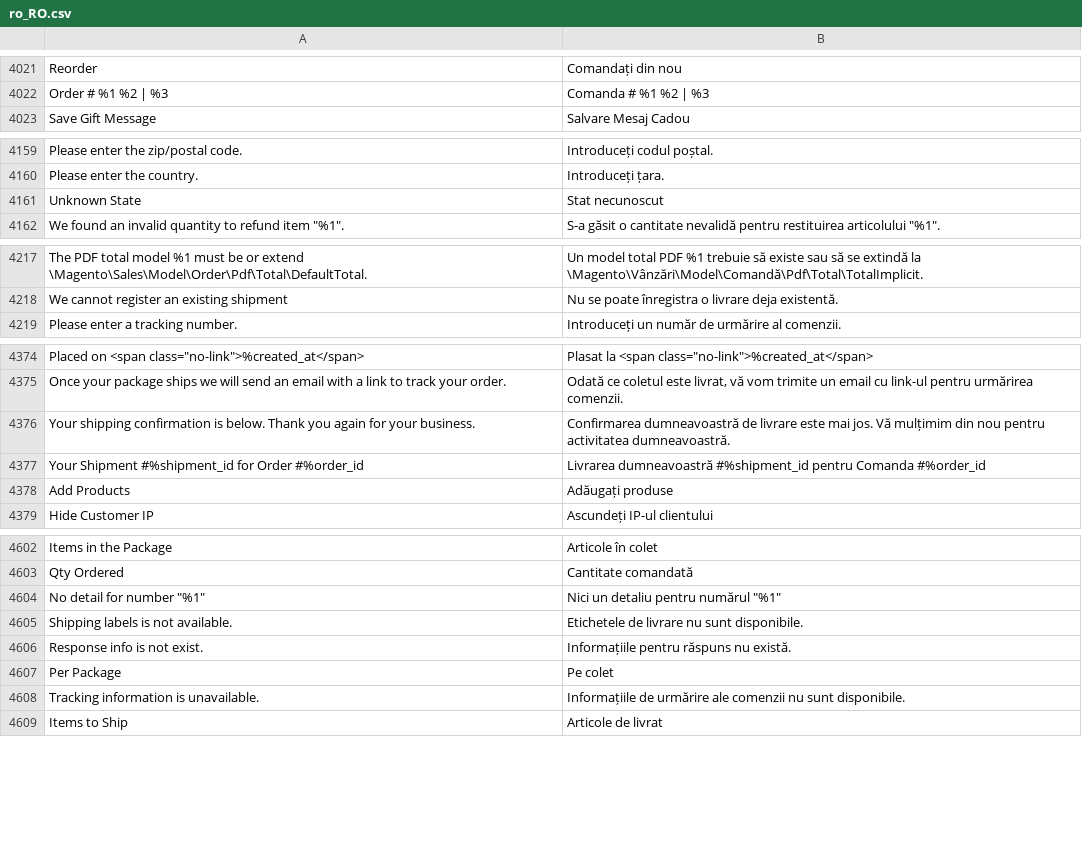
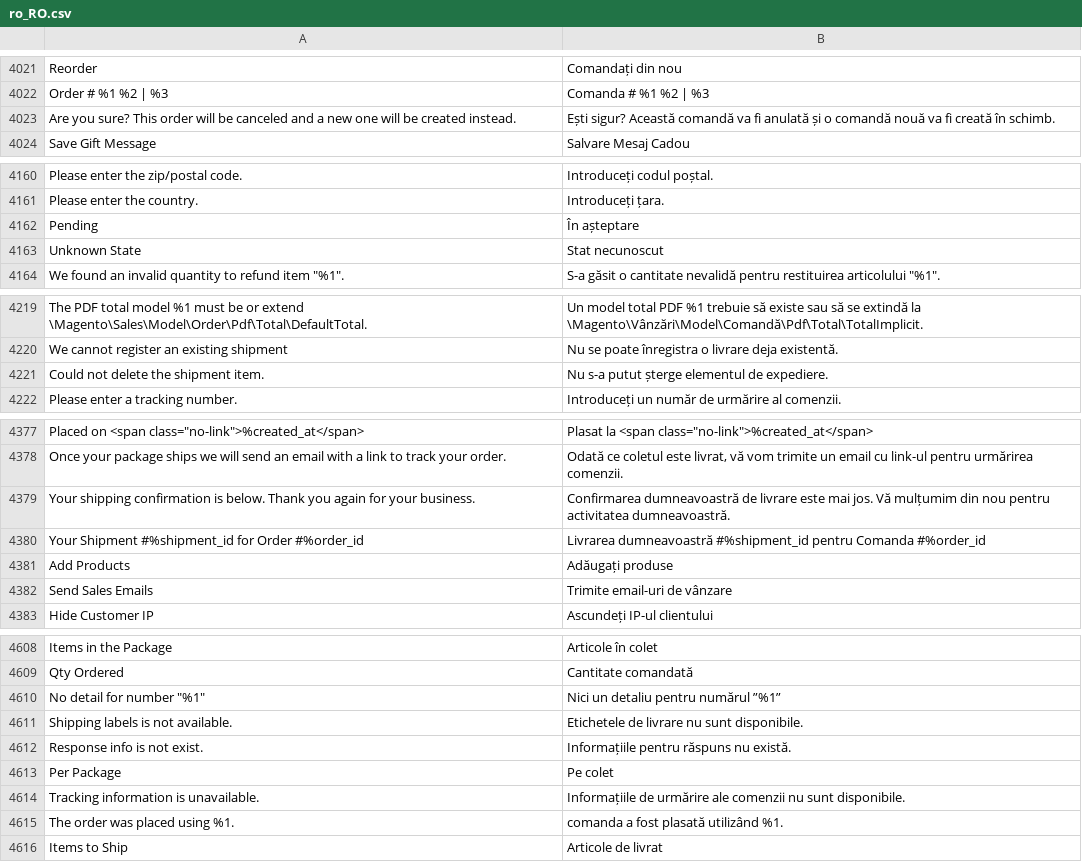
Before and after one commit to magento-l10n/language-ro_RO, a CSV file: ro_RO.csv, drawn as a sheet; only a part is shown, gaps mark what is left out; addresses are those after the commit; the diff covers the shown part only; the diff names each change by its address in the sheet, - before the commit and + after, or states it on an @@ line.

Commit message:
Updating translations from Crowdin.

```diff
--- a/ro_RO.csv
+++ b/ro_RO.csv
+row 4023: Are you sure? This order will be canceled and a new one will be created instead. | Ești sigur? Această comandă va fi anulată și o comandă nouă va fi creată în schimb.
+row 4162: Pending | În așteptare
+row 4221: Could not delete the shipment item. | Nu s-a putut șterge elementul de expediere.
-B4379: …jos. Vă mulțimim din nou…
+B4379: …jos. Vă mulțumim din nou…
+row 4382: Send Sales Emails | Trimite email-uri de vânzare
-B4610: Nici un detaliu pentru numărul "%1"
+B4610: Nici un detaliu pentru numărul ”%1”
+row 4615: The order was placed using %1. | comanda a fost plasată utilizând %1.
```
Also changed, not shown: 2 added rows and 19 edited cells elsewhere in this file, 1 other file.
